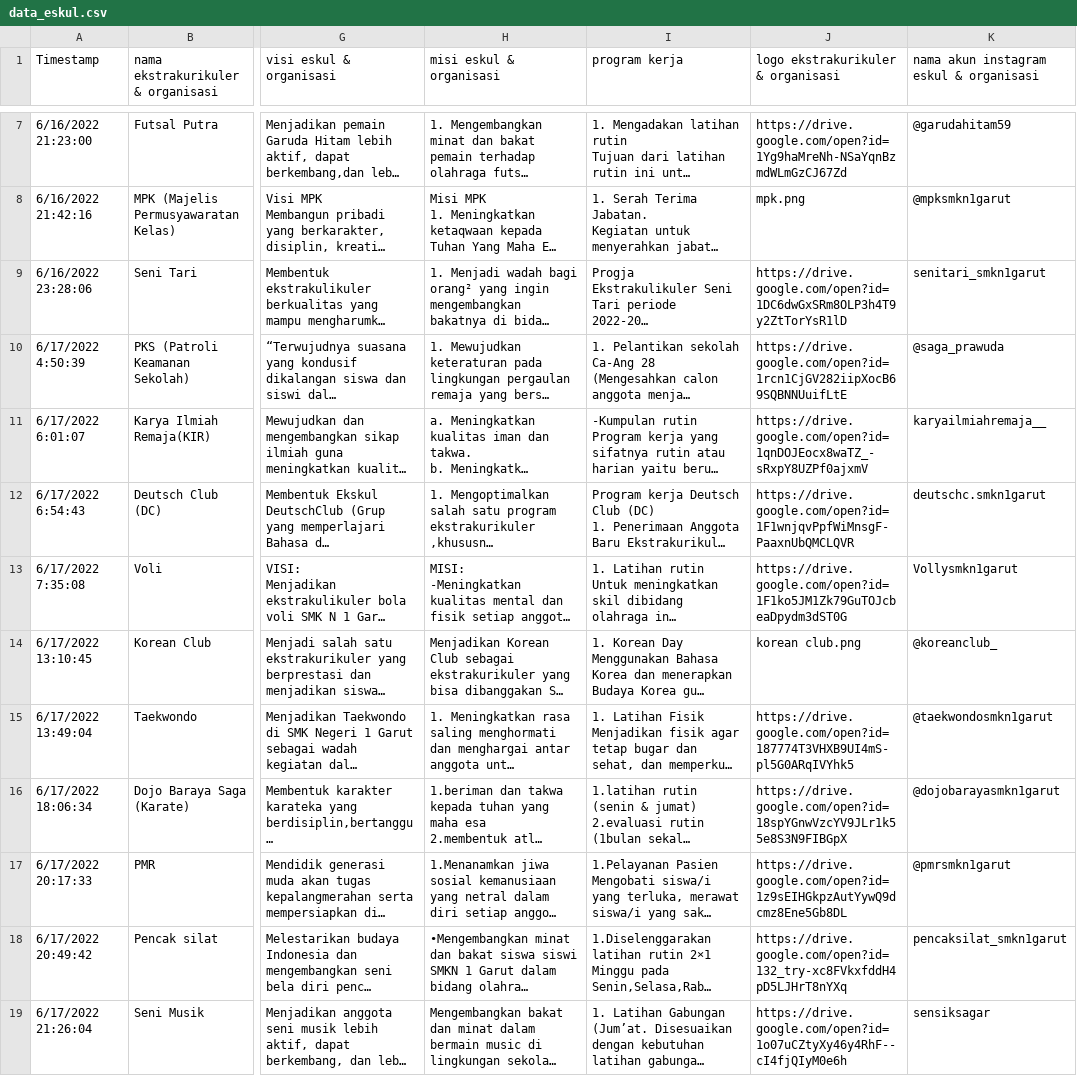
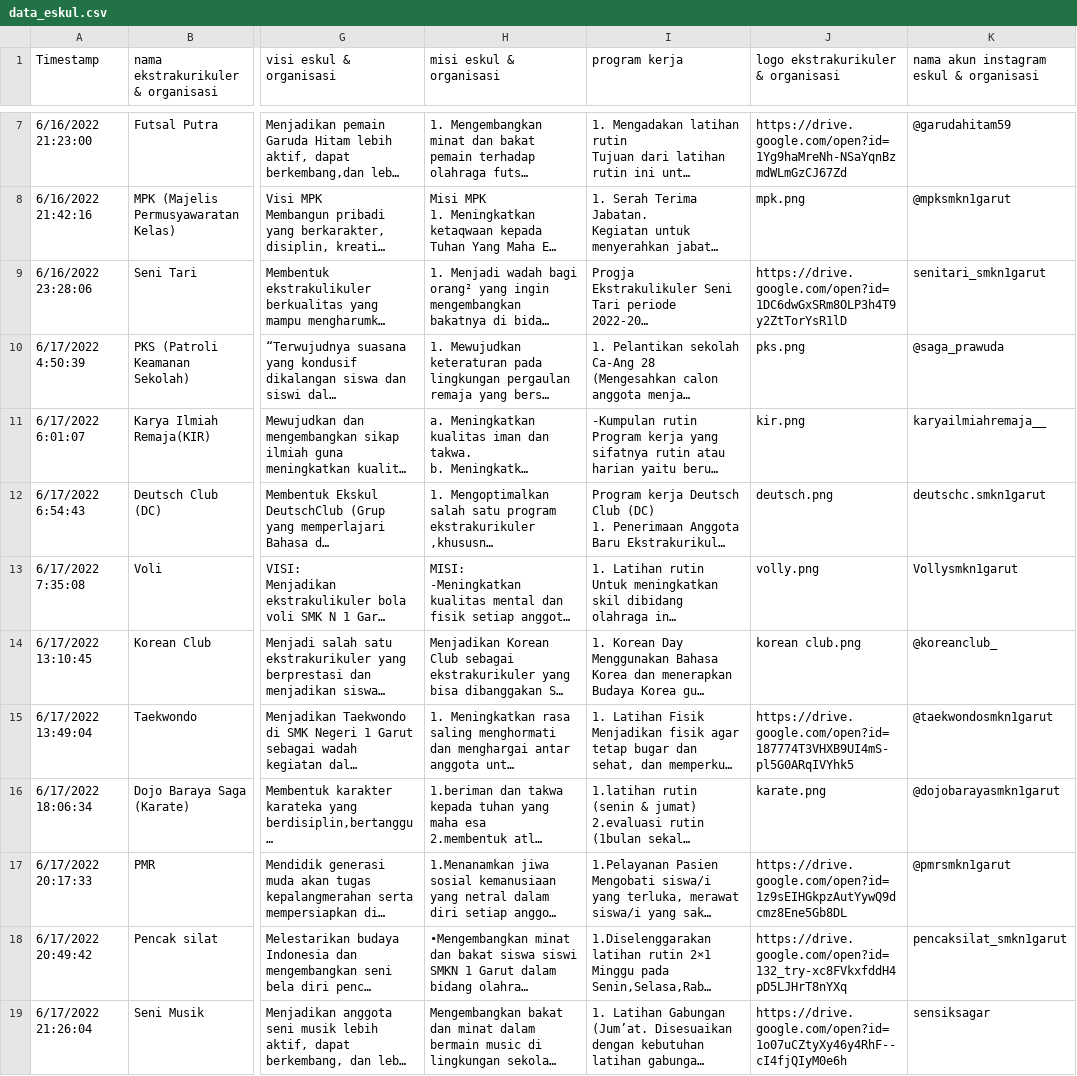
Before and after one commit to itclub-one/eskul-next, a CSV file: data/data_eskul.csv, drawn as a sheet; only a part is shown, gaps mark what is left out; long unchanged cells end in …; the diff covers the shown part only; the diff names each change by its address in the sheet, - before the commit and + after, or states it on an @@ line.

Commit message:
chore: update logo

```diff
--- a/data/data_eskul.csv
+++ b/data/data_eskul.csv
-J10: https://drive.google.com/open?id=1rcn1CjGV282iipXocB69SQBNNUuifLtE
+J10: pks.png
-J11: https://drive.google.com/open?id=1qnDOJEocx8waTZ_-sRxpY8UZPf0ajxmV
+J11: kir.png
-J12: https://drive.google.com/open?id=1F1wnjqvPpfWiMnsgF-PaaxnUbQMCLQVR
+J12: deutsch.png
-J13: https://drive.google.com/open?id=1F1ko5JM1Zk79GuTOJcbeaDpydm3dST0G
+J13: volly.png
-J16: https://drive.google.com/open?id=18spYGnwVzcYV9JLr1k55e8S3N9FIBGpX
+J16: karate.png
```
Also changed, not shown: 6 edited cells elsewhere in this file.
